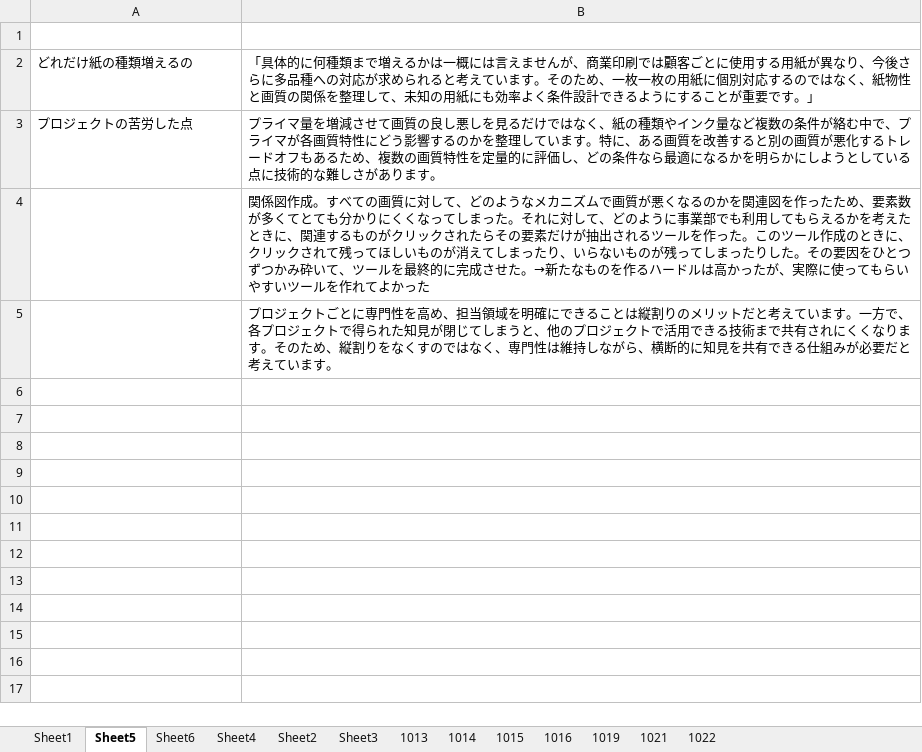
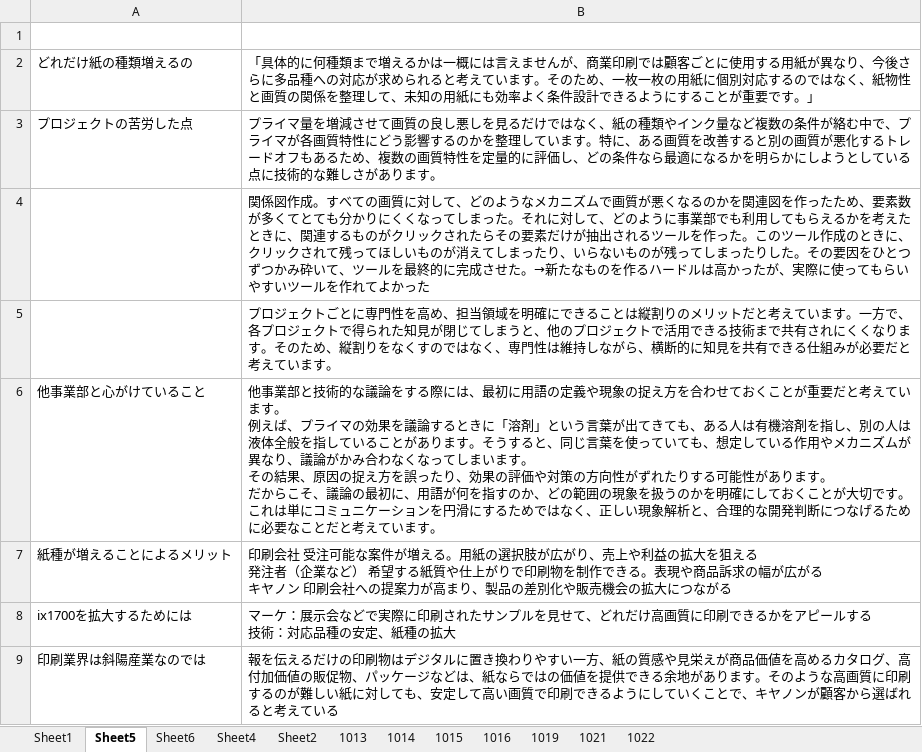
Before and after one commit to Kein-Maki/G3, an Excel workbook: 作業/面接練習/G3面接準備中岫.xlsx, sheet Sheet5, drawn as a sheet; values as stored, in another font and other column widths than the file's, no borders; ↵ is a line break in a cell; the diff names each change by its address in the sheet, - before the commit and + after, or states it on an @@ line.

```diff
--- a/作業/面接練習/G3面接準備中岫.xlsx (sheet Sheet5)
+++ b/作業/面接練習/G3面接準備中岫.xlsx (sheet Sheet5)
-sheet tab: Sheet3
+row 6: 他事業部と心がけていること | 他事業部と技術的な議論をする際には、最初に用語の定義や現象の捉え方を合わせておくことが重要だと考えています。 ↵ 例えば、プライマの効果を議論するときに「溶剤」という言葉が出てきても、ある人は有機溶剤を指し、別の人は液体全般を指していることがあります。そうすると、同じ言葉を使っていても、想定している作用やメカニズムが異なり、議論がかみ合わなくなってしまいます。 ↵ その結果、原因の捉え方を誤ったり、効果の評価や対策の方向性がずれたりする可能性があります。 ↵ だからこそ、議論の最初に、用語が何を指すのか、どの範囲の現象を扱うのかを明確にしておくことが大切です。 ↵ これは単にコミュニケーションを円滑にするためではなく、正しい現象解析と、合理的な開発判断につなげるために必要なことだと考えています。
+row 7: 紙種が増えることによるメリット | 印刷会社 受注可能な案件が増える。用紙の選択肢が広がり、売上や利益の拡大を狙える ↵ 発注者（企業など） 希望する紙質や仕上がりで印刷物を制作できる。表現や商品訴求の幅が広がる ↵ キヤノン 印刷会社への提案力が高まり、製品の差別化や販売機会の拡大につながる
+row 8: ix1700を拡大するためには | マーケ：展示会などで実際に印刷されたサンプルを見せて、どれだけ高画質に印刷できるかをアピールする ↵ 技術：対応品種の安定、紙種の拡大
+row 9: 印刷業界は斜陽産業なのでは | 報を伝えるだけの印刷物はデジタルに置き換わりやすい一方、紙の質感や見栄えが商品価値を高めるカタログ、高付加価値の販促物、パッケージなどは、紙ならではの価値を提供できる余地があります。そのような高画質に印刷するのが難しい紙に対しても、安定して高い画質で印刷できるようにしていくことで、キヤノンが顧客から選ばれると考えている
```
Also changed, not shown: sheet 1013, sheet Sheet1.
